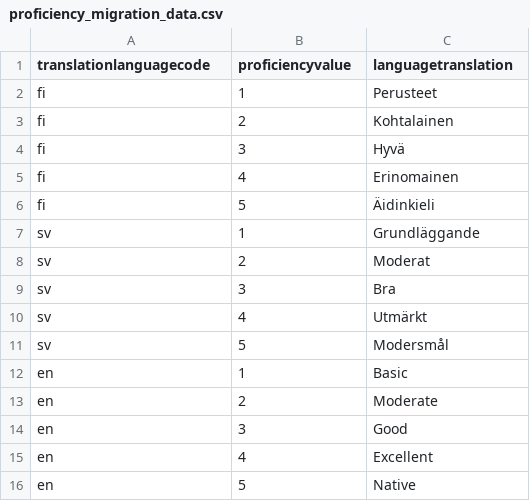
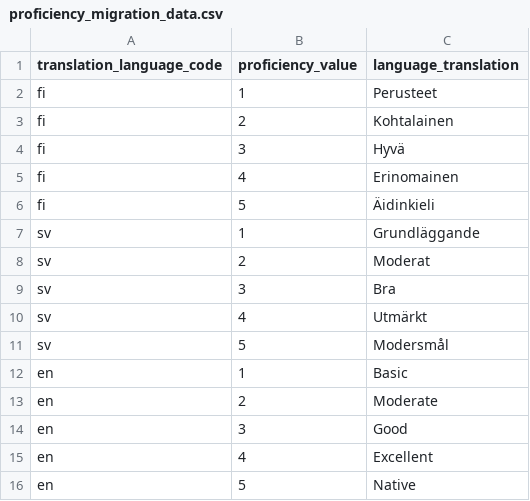
Before and after one commit to UH-StudentServices/mystudies-myteaching-backend, a CSV file: app/src/main/resources/config/liquibase/changelog/data/proficiency_migration_data.csv, drawn as a sheet.

```diff
--- a/app/src/main/resources/config/liquibase/changelog/data/proficiency_migration_data.csv
+++ b/app/src/main/resources/config/liquibase/changelog/data/proficiency_migration_data.csv
@@ -1,2 +1,2 @@
-translationlanguagecode;proficiencyvalue;languagetranslation
+translation_language_code;proficiency_value;language_translation
 fi;1;Perusteet
```
Also changed, not shown: app/src/main/resources/config/liquibase/changelog/data/language_migration_data.csv, 1 other file.
